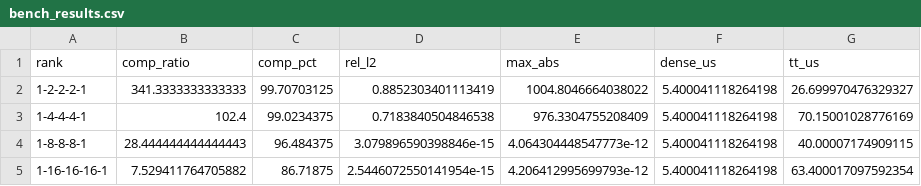
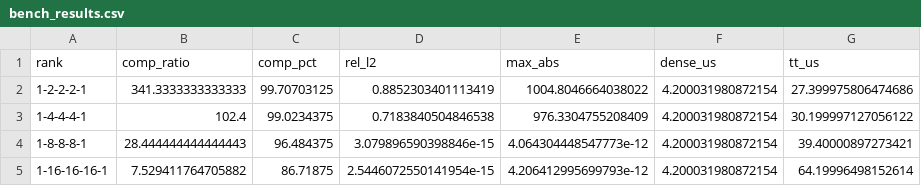
Before and after one commit to tangodelta217/FPGA_TT_LLM, a CSV file: docs/assets/bench_results.csv, drawn as a sheet.

```diff
--- a/docs/assets/bench_results.csv
+++ b/docs/assets/bench_results.csv
@@ -1,5 +1,5 @@
 rank,comp_ratio,comp_pct,rel_l2,max_abs,dense_us,tt_us
-1-2-2-2-1,341.3333333333333,99.70703125,0.8852303401113419,1004.8046664038022,5.400041118264198,26.699970476329327
-1-4-4-4-1,102.4,99.0234375,0.7183840504846538,976.3304755208409,5.400041118264198,70.15001028776169
-1-8-8-8-1,28.444444444444443,96.484375,3.079896590398846e-15,4.064304448547773e-12,5.400041118264198,40.00007174909115
-1-16-16-16-1,7.529411764705882,86.71875,2.5446072550141954e-15,4.206412995699793e-12,5.400041118264198,63.400017097592354
+1-2-2-2-1,341.3333333333333,99.70703125,0.8852303401113419,1004.8046664038022,4.200031980872154,27.399975806474686
+1-4-4-4-1,102.4,99.0234375,0.7183840504846538,976.3304755208409,4.200031980872154,30.199997127056122
+1-8-8-8-1,28.444444444444443,96.484375,3.079896590398846e-15,4.064304448547773e-12,4.200031980872154,39.40000897273421
+1-16-16-16-1,7.529411764705882,86.71875,2.5446072550141954e-15,4.206412995699793e-12,4.200031980872154,64.19996498152614
```
Also changed, not shown: 9 other files.
